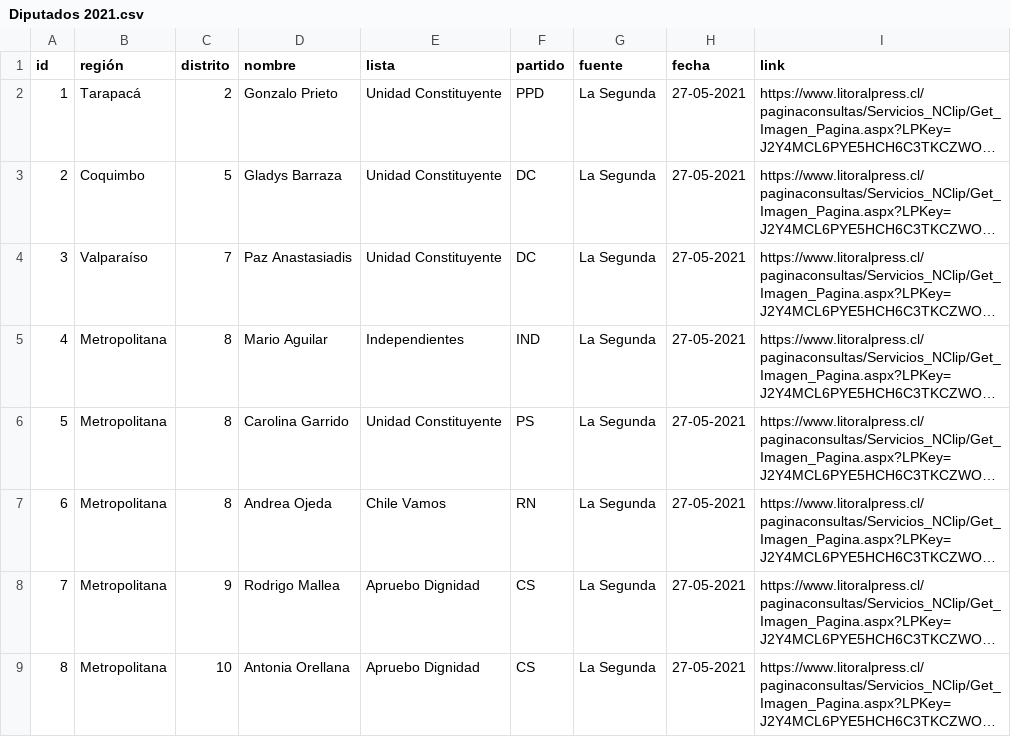
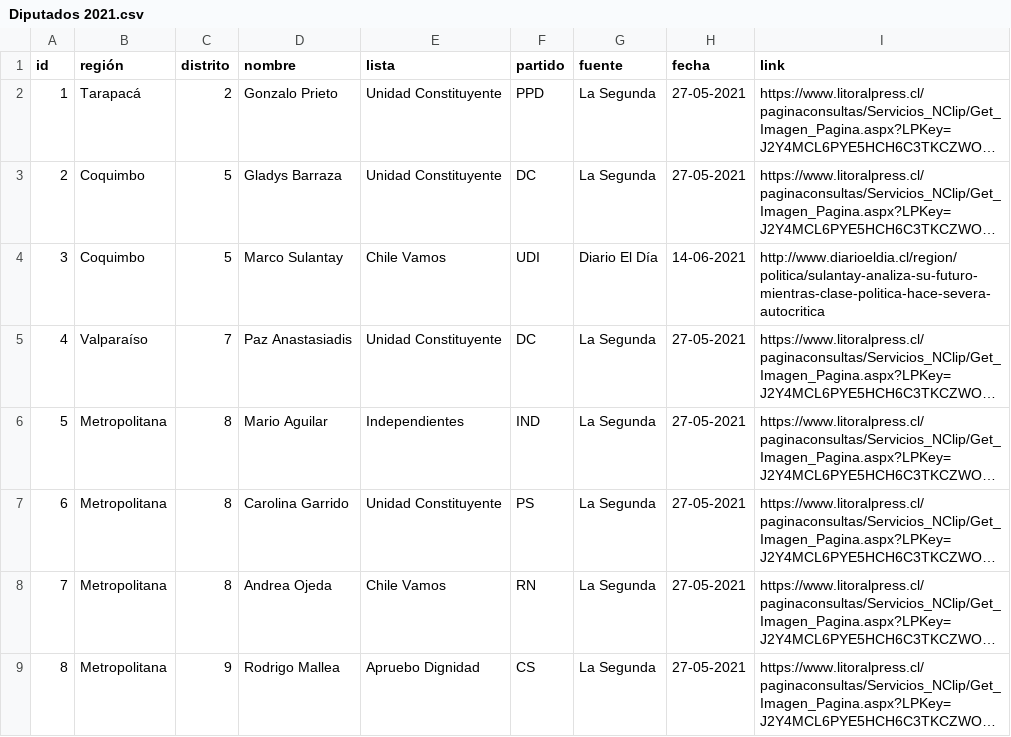
Before and after one commit to tresquintos/candidatos, a CSV file: Diputados 2021.csv, drawn as a sheet; only a part is shown; the shorter side is filled out with more unchanged rows; long unchanged cells end in …; addresses are those after the commit; the diff names each change by its address in the sheet, - before the commit and + after, or states it on an @@ line.

Commit message:
Add files via upload

```diff
--- a/Diputados 2021.csv
+++ b/Diputados 2021.csv
+row 4: 3 | Coquimbo | 5 | Marco Sulantay | Chile Vamos | UDI | Diario El Día | 14-06-2021 | http://www.diarioeldia.cl/region/politica/sulantay-analiza-su-futuro-mientras-clase-politica-hace-severa-autocritica
@@ column A (id) renumbered from row 5 down @@
```
